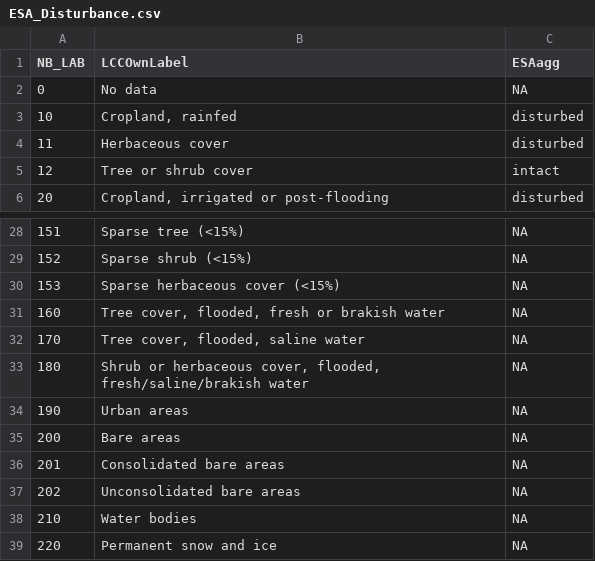
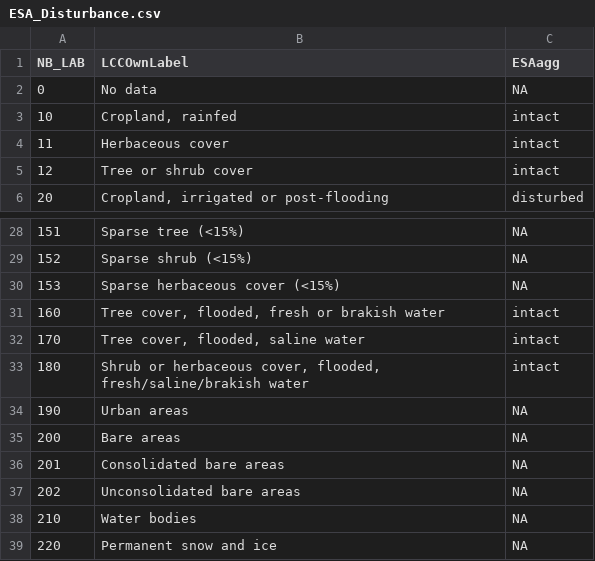
Before and after one commit to cesarterrer/SoilC_CO2, a CSV file: ESA_Disturbance.csv, drawn as a sheet; only a part is shown, gaps mark what is left out.

```diff
--- a/ESA_Disturbance.csv
+++ b/ESA_Disturbance.csv
@@ -2,4 +2,4 @@ NB_LAB,LCCOwnLabel,ESAagg
 0,No data,NA
-10,"Cropland, rainfed",disturbed
-11,Herbaceous cover,disturbed
+10,"Cropland, rainfed",intact
+11,Herbaceous cover,intact
 12,Tree or shrub cover,intact
@@ -30,5 +30,5 @@ NB_LAB,LCCOwnLabel,ESAagg
 153,Sparse herbaceous cover (<15%),NA
-160,"Tree cover, flooded, fresh or brakish water",NA
-170,"Tree cover, flooded, saline water",NA
-180,"Shrub or herbaceous cover, flooded, fresh/saline/brakish water",NA
+160,"Tree cover, flooded, fresh or brakish water",intact
+170,"Tree cover, flooded, saline water",intact
+180,"Shrub or herbaceous cover, flooded, fresh/saline/brakish water",intact
 190,Urban areas,NA
```
Also changed, not shown: ESA_Fert.csv, ESA_classes.csv, 26 other files.
